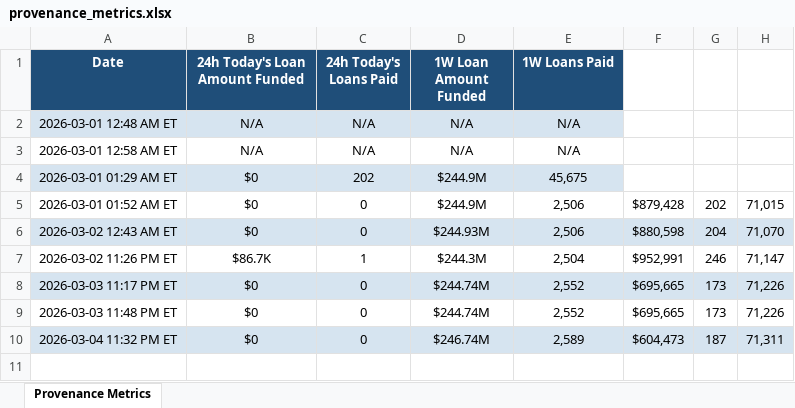
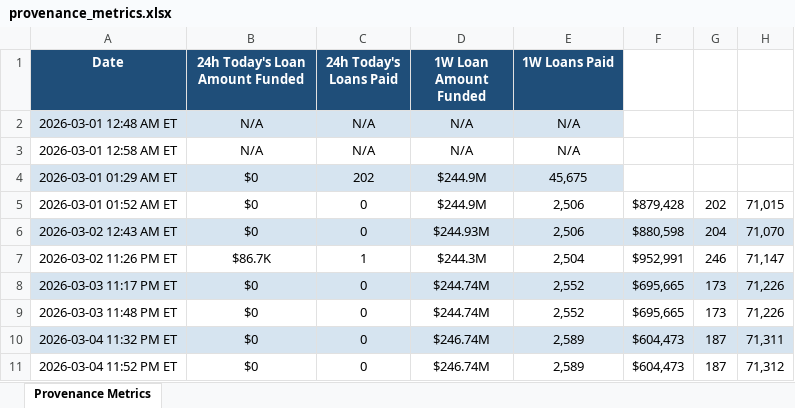
Before and after one commit to iehuanchong/Figure-Scraper, an Excel workbook: provenance_metrics.xlsx, sheet Provenance Metrics, drawn as a sheet; values as stored, in another font and other column widths than the file's, no borders; the diff names each change by its address in the sheet, - before the commit and + after, or states it on an @@ line.

```diff
--- a/provenance_metrics.xlsx (sheet Provenance Metrics)
+++ b/provenance_metrics.xlsx (sheet Provenance Metrics)
+row 11: 2026-03-04 11:52 PM ET | $0 | 0 | $246.74M | 2,589 | $604,473 | 187 | 71,312
```
Also changed, not shown: 1 other file.
